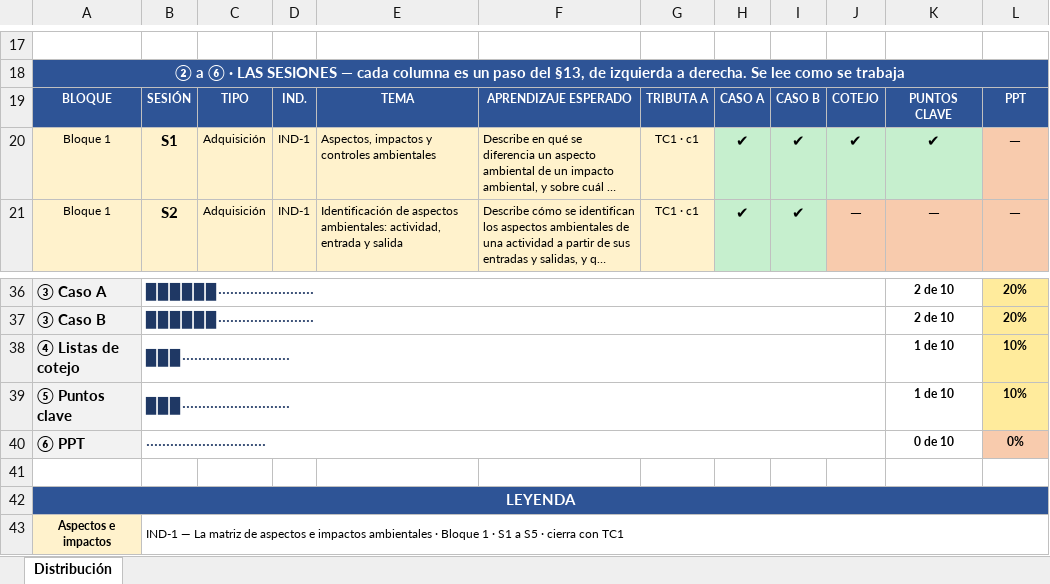
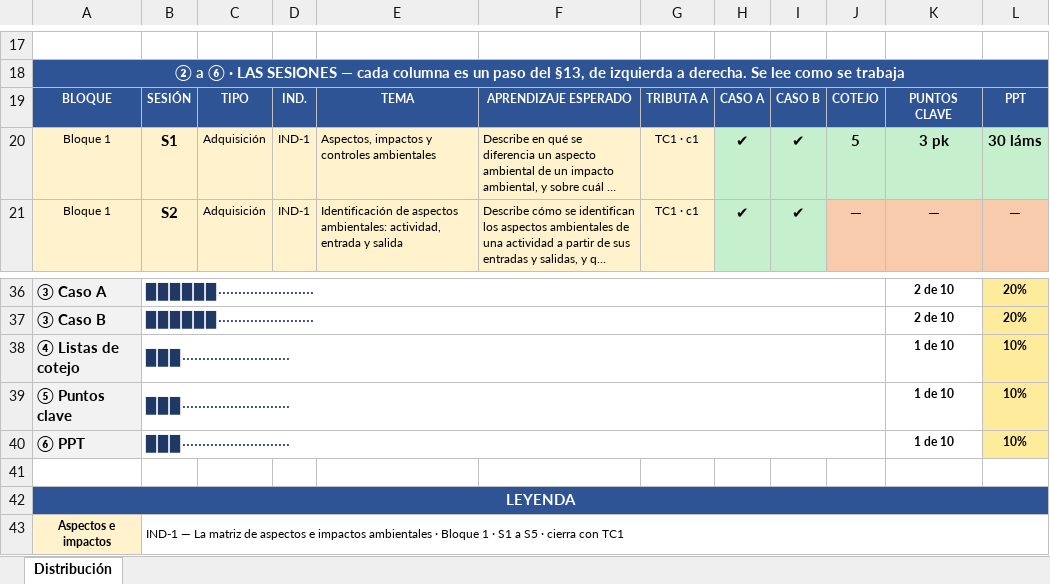
Before and after one commit to walcocer1982/diseno-ppt-cetemin, an Excel workbook: 03_Entregables-diseño/SI - Ciclo II/2 - SI-IMPAMB - Controles de impactos ambientales/03_Matriz-de-distribucion.xlsx, sheet Distribución, drawn as a sheet; only a part is shown, gaps mark what is left out; long unchanged cells end in …; values as stored, in another font and other column widths than the file's, no borders; the diff names each change by its address in the sheet, - before the commit and + after, or states it on an @@ line.

```diff
--- a/03_Entregables-diseño/SI - Ciclo II/2 - SI-IMPAMB - Controles de impactos ambientales/03_Matriz-de-distribucion.xlsx (sheet Distribución)
+++ b/03_Entregables-diseño/SI - Ciclo II/2 - SI-IMPAMB - Controles de impactos ambientales/03_Matriz-de-distribucion.xlsx (sheet Distribución)
-J20: ✔
+J20: 5
-K20: ✔
+K20: 3 pk
-L20: —
+L20: 30 láms
-L20 fill: #F8CBAD
+L20 fill: #C6EFCE
-B40: ······························
+B40: ▉▉▉···························
-K40: 0 de 10
+K40: 1 de 10
-L40: 0%
+L40: 10%
-L40 fill: #F8CBAD
+L40 fill: #FFEB9C
```
Also changed, not shown: 03_Entregables-diseño/SI - Ciclo II/2 - SI-IMPAMB - Controles de impactos ambientales/Instrumentos de evaluación/TC1/05_TC1_Rubrica.xlsx, 03_Entregables-diseño/SI - Ciclo II/2 - SI-IMPAMB - Controles de impactos ambientales/Instrumentos de evaluación/TC2/13_TC2_Rubrica.xlsx, 1 other file.
